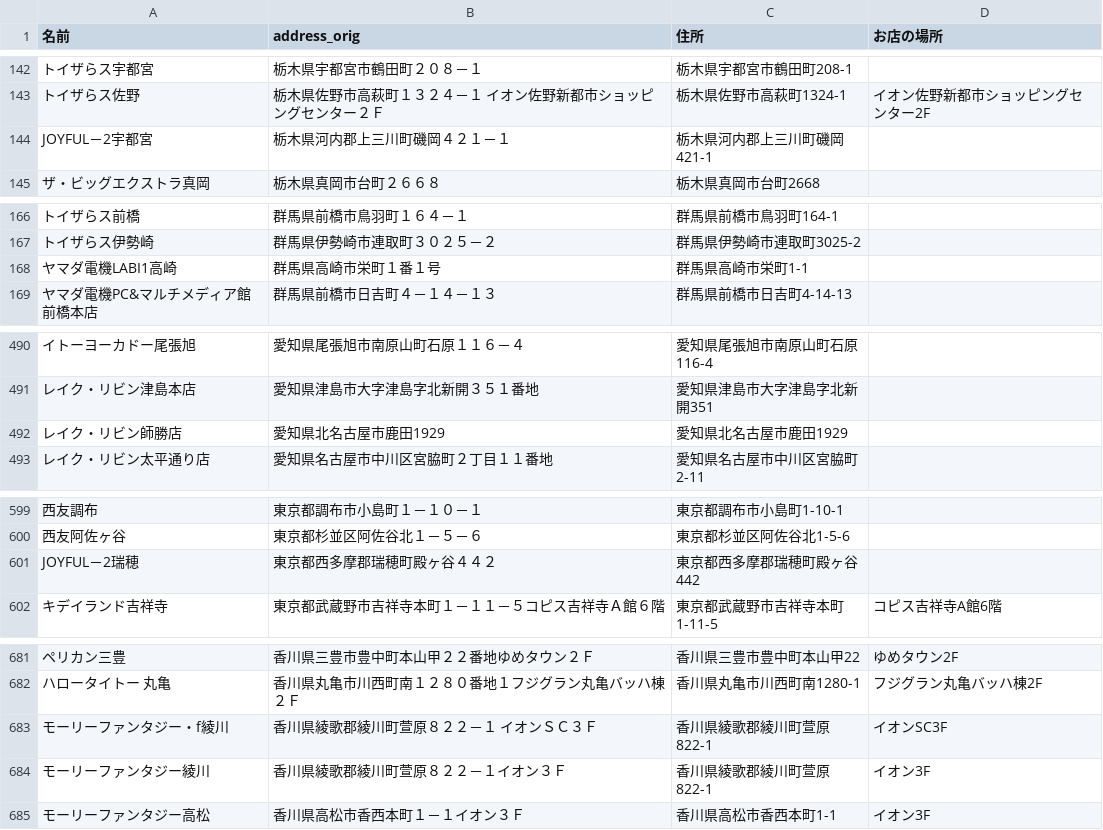
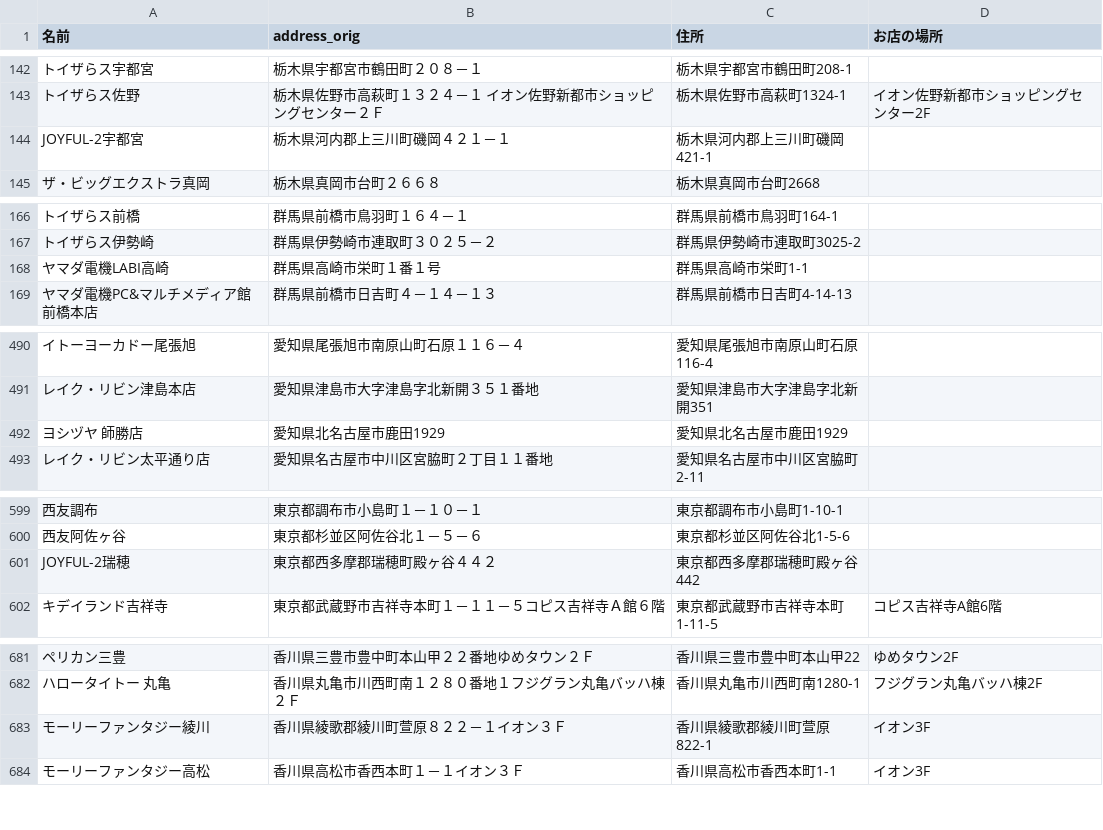
Before and after one commit to sakuramochi0/pripara-map, a CSV file: csv/stores_2014.csv, drawn as a sheet; only a part is shown, gaps mark what is left out; the diff covers the shown part only; the diff names each change by its address in the sheet, - before the commit and + after, or states it on an @@ line.

```diff
--- a/csv/stores_2014.csv
+++ b/csv/stores_2014.csv
-A144 (名前): JOYFUL－2宇都宮
+A144 (名前): JOYFUL-2宇都宮
-A168 (名前): ヤマダ電機LABI1高崎
+A168 (名前): ヤマダ電機LABI高崎
-A492 (名前): レイク・リビン師勝店
+A492 (名前): ヨシヅヤ 師勝店
-A601 (名前): JOYFUL－2瑞穂
+A601 (名前): JOYFUL-2瑞穂
-row 683: モーリーファンタジー・f綾川 | 香川県綾歌郡綾川町萱原８２２－１ イオンＳＣ３Ｆ | 香川県綾歌郡綾川町萱原822-1 | イオンSC3F
```
Also changed, not shown: 5 edited cells elsewhere in this file, csv/stores_2014_coordinates.csv, google-map-link.csv, 13 other files.
